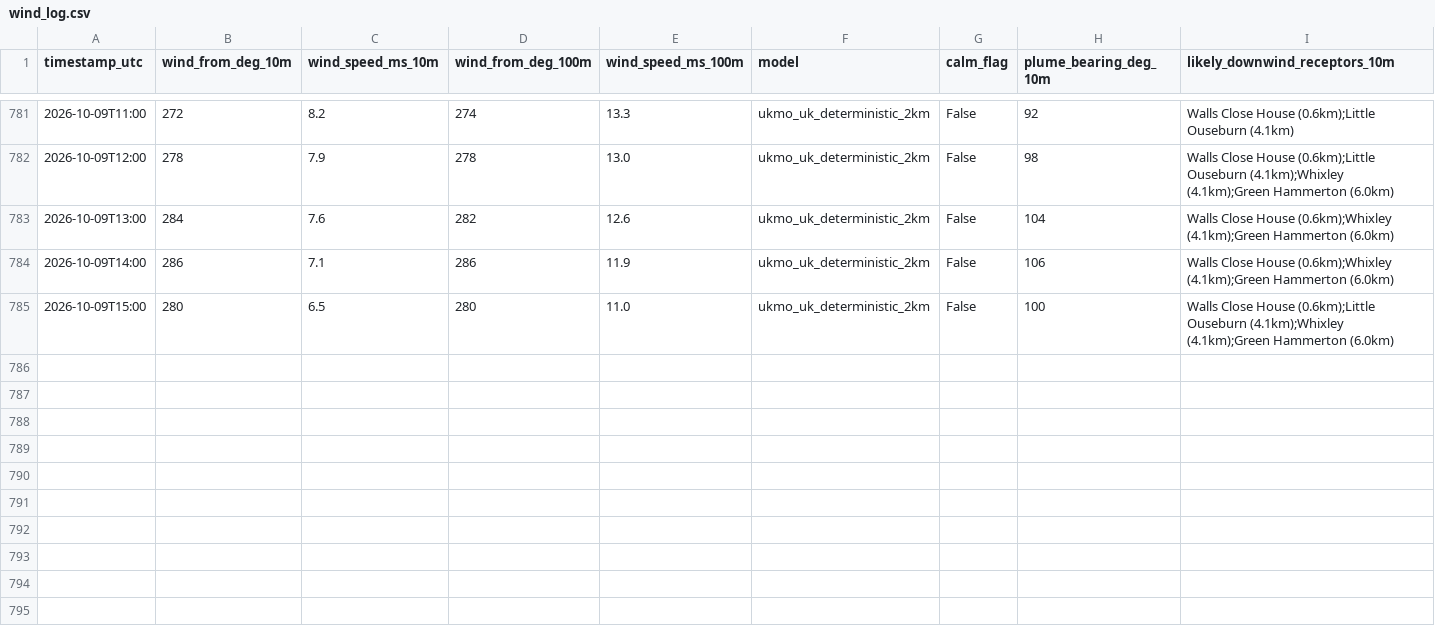
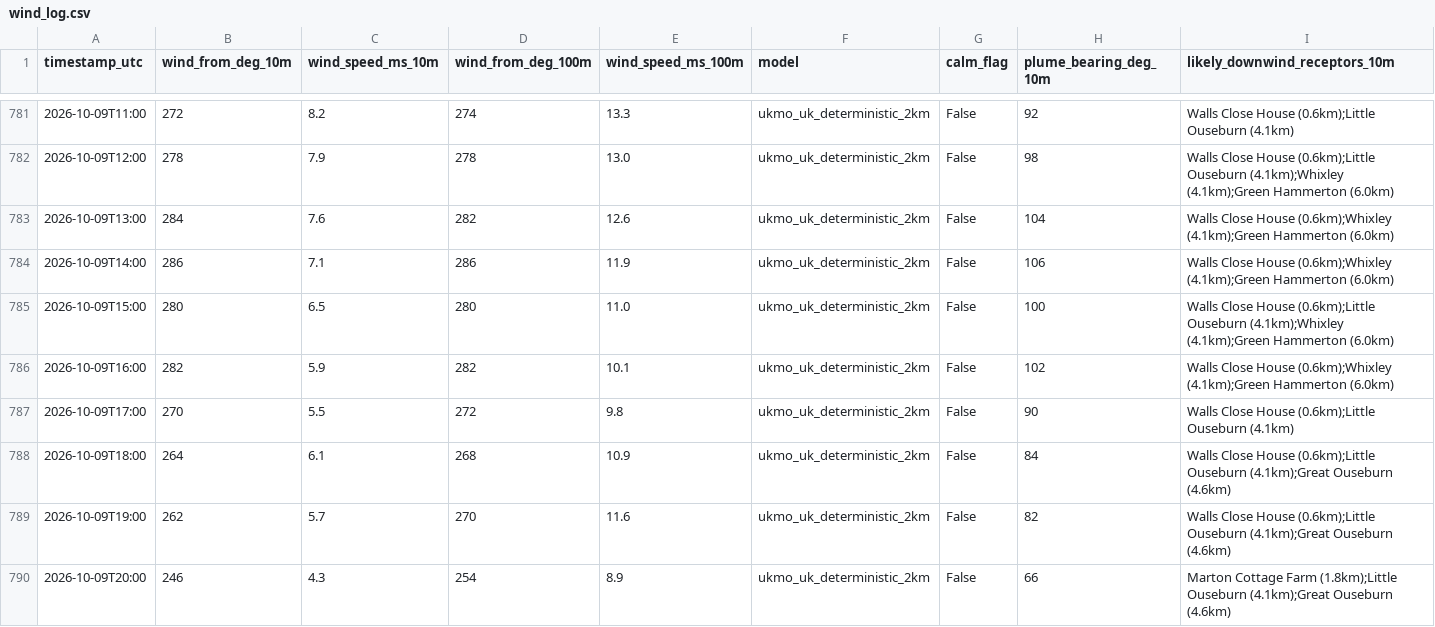
Before and after one commit to Matthew42205/awrp-wind-log, a CSV file: wind_log.csv, drawn as a sheet; only a part is shown, gaps mark what is left out; rows hold the shown columns only; the diff names each change by its address in the sheet, - before the commit and + after, or states it on an @@ line.

```diff
--- a/wind_log.csv
+++ b/wind_log.csv
+row 786: 2026-10-09T16:00 | 282 | 5.9 | 282 | 10.1 | ukmo_uk_deterministic_2km | False | 102 | Walls Close House (0.6km);Whixley (4.1km);Green Hammerton (6.0km)
+row 787: 2026-10-09T17:00 | 270 | 5.5 | 272 | 9.8 | ukmo_uk_deterministic_2km | False | 90 | Walls Close House (0.6km);Little Ouseburn (4.1km)
+row 788: 2026-10-09T18:00 | 264 | 6.1 | 268 | 10.9 | ukmo_uk_deterministic_2km | False | 84 | Walls Close House (0.6km);Little Ouseburn (4.1km);Great Ouseburn (4.6km)
+row 789: 2026-10-09T19:00 | 262 | 5.7 | 270 | 11.6 | ukmo_uk_deterministic_2km | False | 82 | Walls Close House (0.6km);Little Ouseburn (4.1km);Great Ouseburn (4.6km)
+row 790: 2026-10-09T20:00 | 246 | 4.3 | 254 | 8.9 | ukmo_uk_deterministic_2km | False | 66 | Marton Cottage Farm (1.8km);Little Ouseburn (4.1km);Great Ouseburn (4.6km)
```
